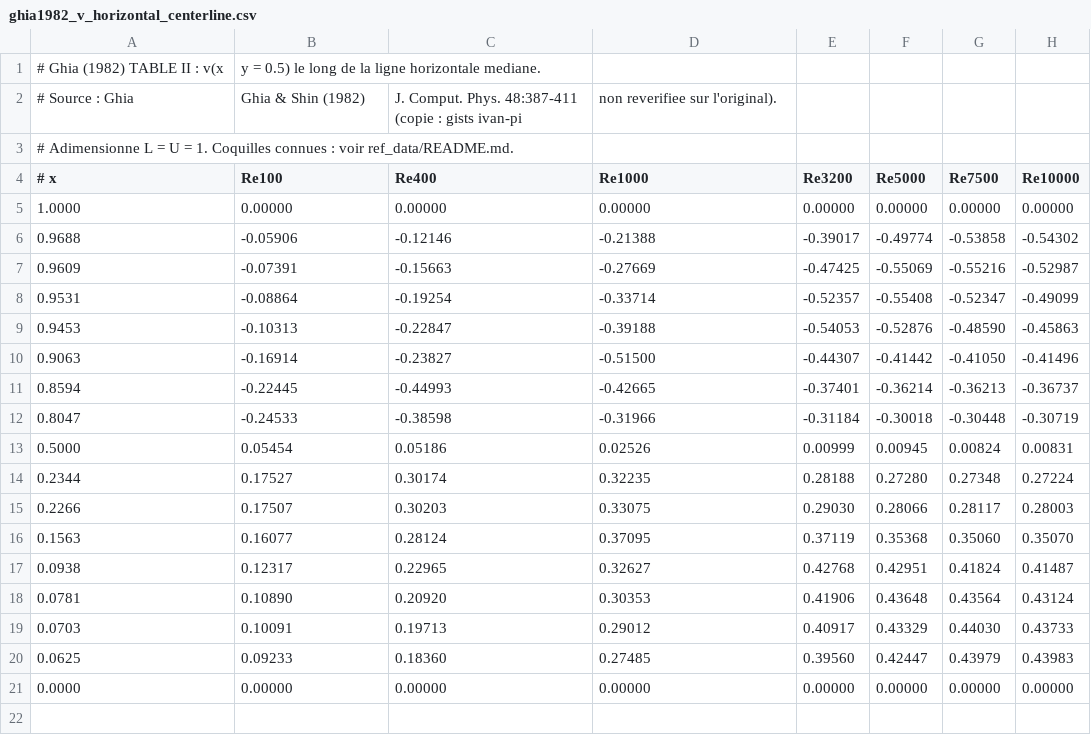
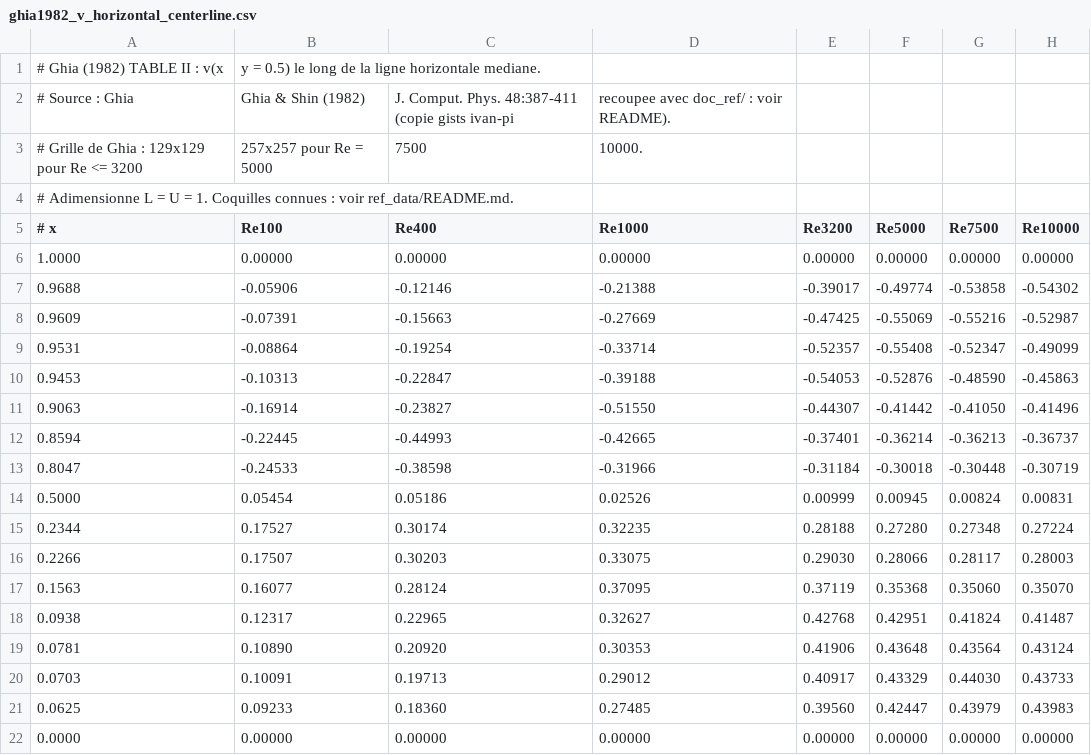
Before and after one commit to ACILN0S/Projet4_CFD, a CSV file: ref_data/ghia1982_v_horizontal_centerline.csv, drawn as a sheet.

```diff
--- a/ref_data/ghia1982_v_horizontal_centerline.csv
+++ b/ref_data/ghia1982_v_horizontal_centerline.csv
@@ -1,3 +1,4 @@
 # Ghia (1982) TABLE II : v(x, y = 0.5) le long de la ligne horizontale mediane.
-# Source : Ghia, Ghia & Shin (1982), J. Comput. Phys. 48:387-411 (copie : gists ivan-pi, non reverifiee sur l'original).
+# Source : Ghia, Ghia & Shin (1982), J. Comput. Phys. 48:387-411 (copie gists ivan-pi, recoupee avec doc_ref/ : voir README).
+# Grille de Ghia : 129x129 pour Re <= 3200, 257x257 pour Re = 5000, 7500, 10000.
 # Adimensionne L = U = 1. Coquilles connues : voir ref_data/README.md.
@@ -9,3 +10,3 @@
 0.9453,-0.10313,-0.22847,-0.39188,-0.54053,-0.52876,-0.48590,-0.45863
-0.9063,-0.16914,-0.23827,-0.51500,-0.44307,-0.41442,-0.41050,-0.41496
+0.9063,-0.16914,-0.23827,-0.51550,-0.44307,-0.41442,-0.41050,-0.41496
 0.8594,-0.22445,-0.44993,-0.42665,-0.37401,-0.36214,-0.36213,-0.36737
```
Also changed, not shown: ref_data/ghia1982_u_vertical_centerline.csv, 4 other files.
